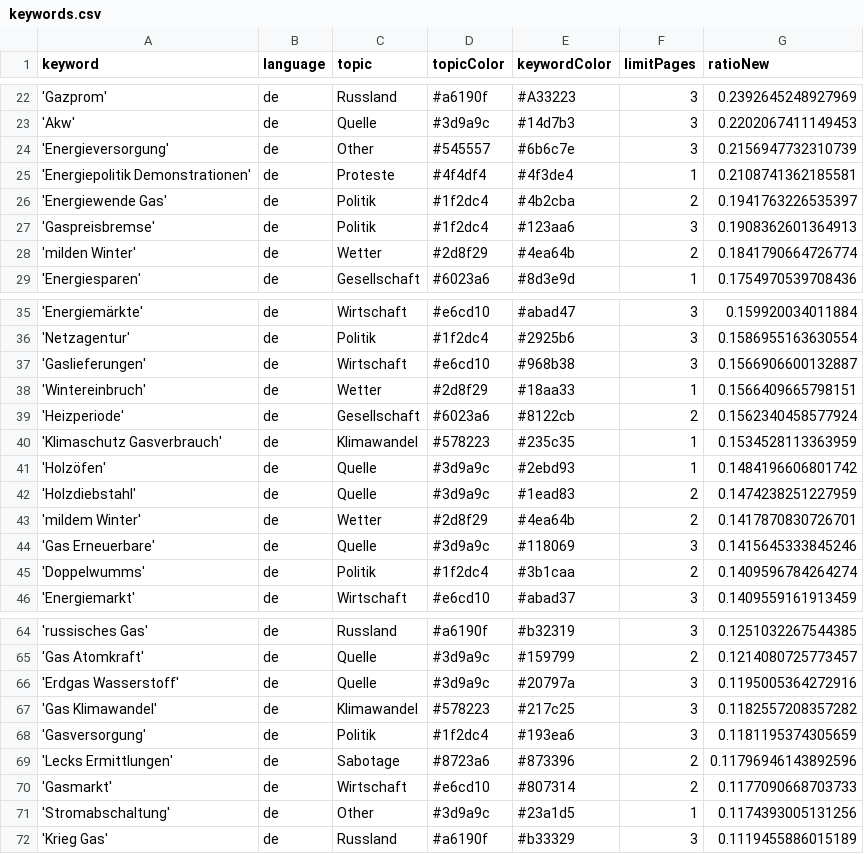
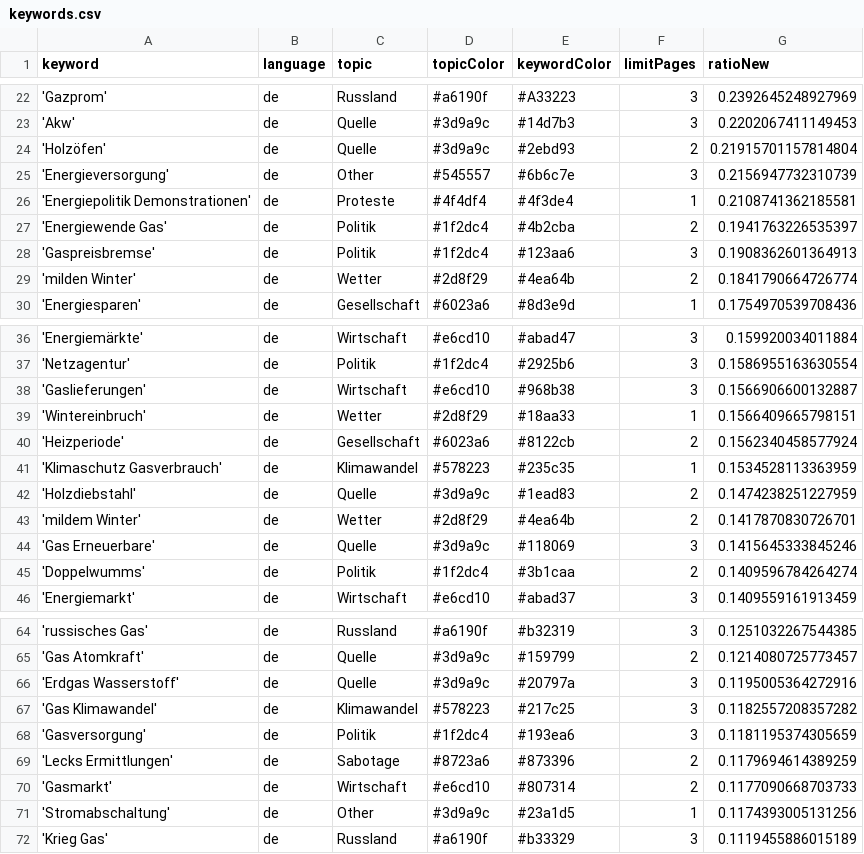
Before and after one commit to newsWhisperer/winterWeapon, a CSV file: keywords.csv, drawn as a sheet; only a part is shown, gaps mark what is left out.

```diff
--- a/keywords.csv
+++ b/keywords.csv
@@ -23,2 +23,3 @@ keyword,language,topic,topicColor,keywordColor,limitPages,ratioNew
 'Akw',de,Quelle,#3d9a9c,#14d7b3,3,0.2202067411149453
+'Holzöfen',de,Quelle,#3d9a9c,#2ebd93,2,0.21915701157814804
 'Energieversorgung',de,Other,#545557,#6b6c7e,3,0.2156947732310739
@@ -40,3 +41,2 @@ keyword,language,topic,topicColor,keywordColor,limitPages,ratioNew
 'Klimaschutz Gasverbrauch',de,Klimawandel,#578223,#235c35,1,0.1534528113363959
-'Holzöfen',de,Quelle,#3d9a9c,#2ebd93,1,0.1484196606801742
 'Holzdiebstahl',de,Quelle,#3d9a9c,#1ead83,2,0.1474238251227959
@@ -68,3 +68,3 @@ keyword,language,topic,topicColor,keywordColor,limitPages,ratioNew
 'Gasversorgung',de,Politik,#1f2dc4,#193ea6,3,0.1181195374305659
-'Lecks Ermittlungen',de,Sabotage,#8723a6,#873396,2,0.11796946143892596
+'Lecks Ermittlungen',de,Sabotage,#8723a6,#873396,2,0.1179694614389259
 'Gasmarkt',de,Wirtschaft,#e6cd10,#807314,2,0.1177090668703733
```
Also changed, not shown: 1 other file.
